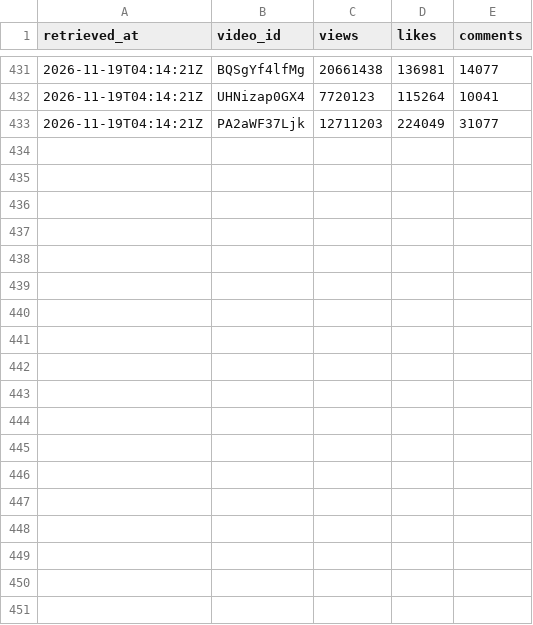
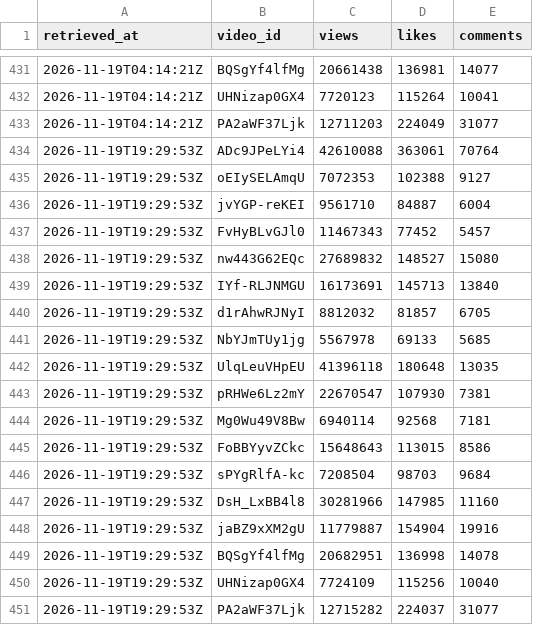
Before and after one commit to eyayaw/album-etorika, a CSV file: data/videos/2026-11.csv, drawn as a sheet; only a part is shown, gaps mark what is left out; the diff names each change by its address in the sheet, - before the commit and + after, or states it on an @@ line.

```diff
--- a/data/videos/2026-11.csv
+++ b/data/videos/2026-11.csv
+row 434: 2026-11-19T19:29:53Z | ADc9JPeLYi4 | 42610088 | 363061 | 70764
+row 435: 2026-11-19T19:29:53Z | oEIySELAmqU | 7072353 | 102388 | 9127
+row 436: 2026-11-19T19:29:53Z | jvYGP-reKEI | 9561710 | 84887 | 6004
+row 437: 2026-11-19T19:29:53Z | FvHyBLvGJl0 | 11467343 | 77452 | 5457
+row 438: 2026-11-19T19:29:53Z | nw443G62EQc | 27689832 | 148527 | 15080
+row 439: 2026-11-19T19:29:53Z | IYf-RLJNMGU | 16173691 | 145713 | 13840
+row 440: 2026-11-19T19:29:53Z | d1rAhwRJNyI | 8812032 | 81857 | 6705
+row 441: 2026-11-19T19:29:53Z | NbYJmTUy1jg | 5567978 | 69133 | 5685
+row 442: 2026-11-19T19:29:53Z | UlqLeuVHpEU | 41396118 | 180648 | 13035
+row 443: 2026-11-19T19:29:53Z | pRHWe6Lz2mY | 22670547 | 107930 | 7381
+row 444: 2026-11-19T19:29:53Z | Mg0Wu49V8Bw | 6940114 | 92568 | 7181
+row 445: 2026-11-19T19:29:53Z | FoBBYyvZCkc | 15648643 | 113015 | 8586
+row 446: 2026-11-19T19:29:53Z | sPYgRlfA-kc | 7208504 | 98703 | 9684
+row 447: 2026-11-19T19:29:53Z | DsH_LxBB4l8 | 30281966 | 147985 | 11160
+row 448: 2026-11-19T19:29:53Z | jaBZ9xXM2gU | 11779887 | 154904 | 19916
+row 449: 2026-11-19T19:29:53Z | BQSgYf4lfMg | 20682951 | 136998 | 14078
+row 450: 2026-11-19T19:29:53Z | UHNizap0GX4 | 7724109 | 115256 | 10040
+row 451: 2026-11-19T19:29:53Z | PA2aWF37Ljk | 12715282 | 224037 | 31077
```
Also changed, not shown: data/channel/2026-11.csv.
